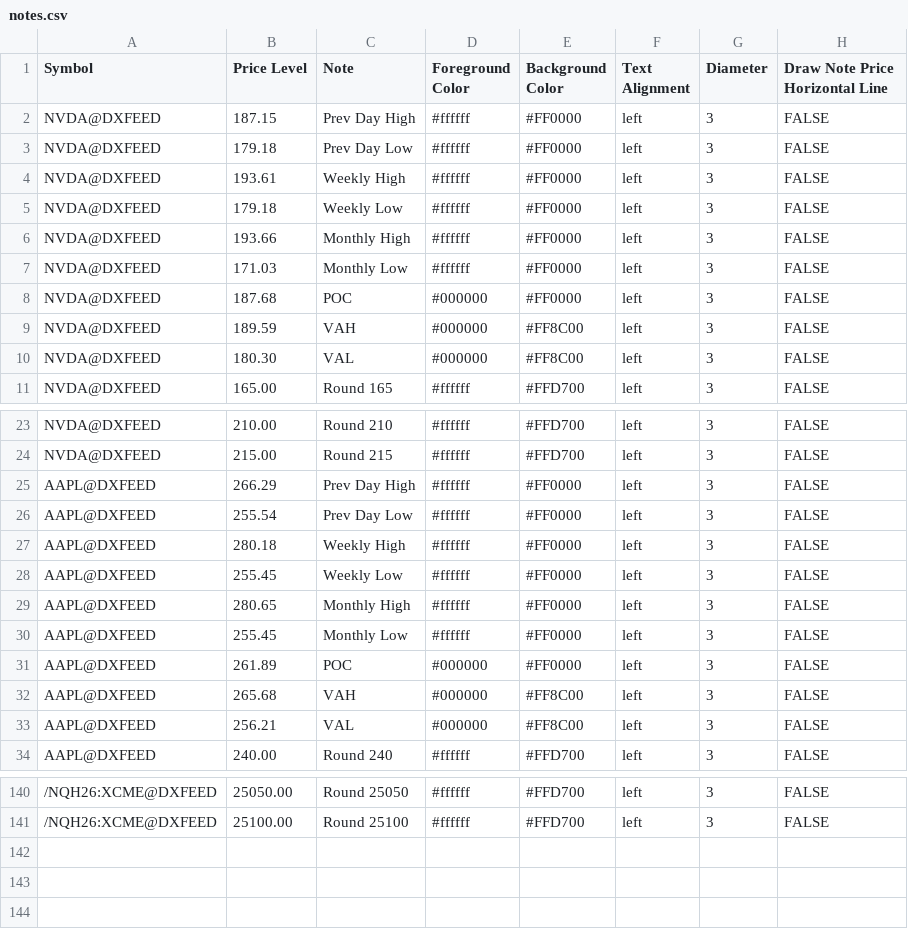
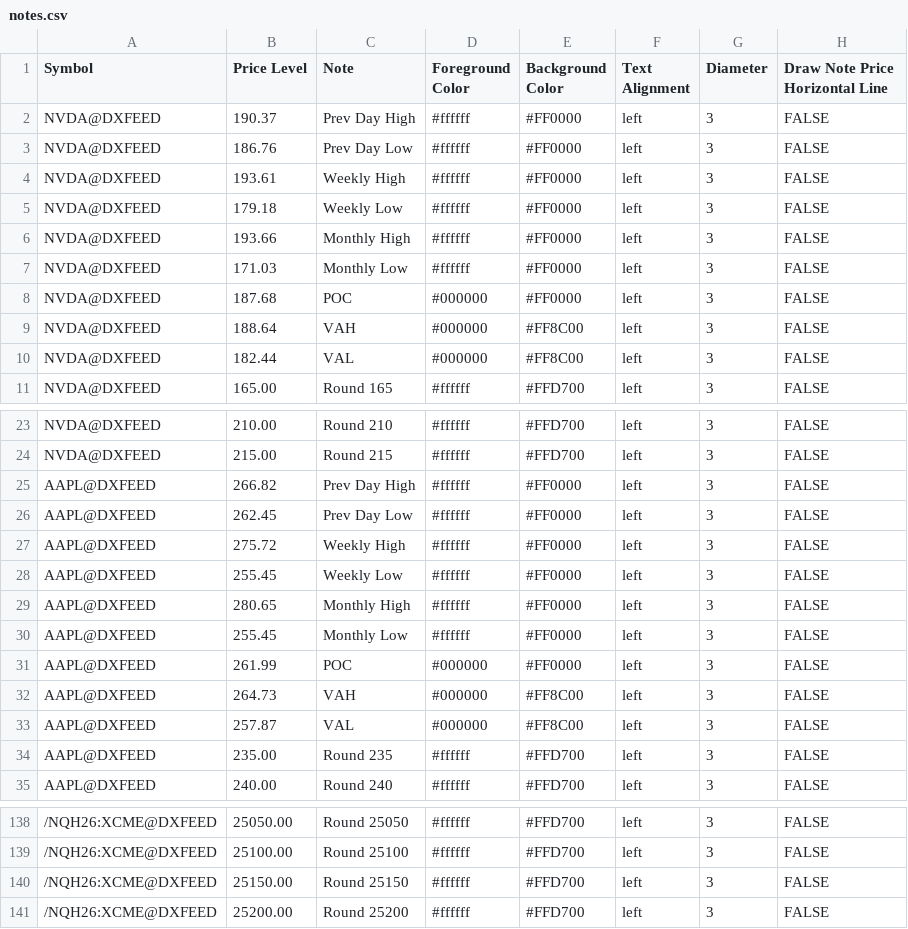
Before and after one commit to guardianopenclaw/bookmap-notes, a CSV file: notes.csv, drawn as a sheet; only a part is shown, gaps mark what is left out; the diff covers the shown part only; the diff names each change by its address in the sheet, - before the commit and + after, or states it on an @@ line.

```diff
--- a/notes.csv
+++ b/notes.csv
-B2 (Price Level): 187.15
+B2 (Price Level): 190.37
-B3 (Price Level): 179.18
+B3 (Price Level): 186.76
-B9 (Price Level): 189.59
+B9 (Price Level): 188.64
-B10 (Price Level): 180.30
+B10 (Price Level): 182.44
-B25 (Price Level): 266.29
+B25 (Price Level): 266.82
-B26 (Price Level): 255.54
+B26 (Price Level): 262.45
-B27 (Price Level): 280.18
+B27 (Price Level): 275.72
-B31 (Price Level): 261.89
+B31 (Price Level): 261.99
-B32 (Price Level): 265.68
+B32 (Price Level): 264.73
-B33 (Price Level): 256.21
+B33 (Price Level): 257.87
+row 34: AAPL@DXFEED | 235.00 | Round 235 | #ffffff | #FFD700 | left | 3 | FALSE
+row 140: /NQH26:XCME@DXFEED | 25150.00 | Round 25150 | #ffffff | #FFD700 | left | 3 | FALSE
+row 141: /NQH26:XCME@DXFEED | 25200.00 | Round 25200 | #ffffff | #FFD700 | left | 3 | FALSE
```
Also changed, not shown: 2 added rows, 5 removed rows and 24 edited cells elsewhere in this file.
